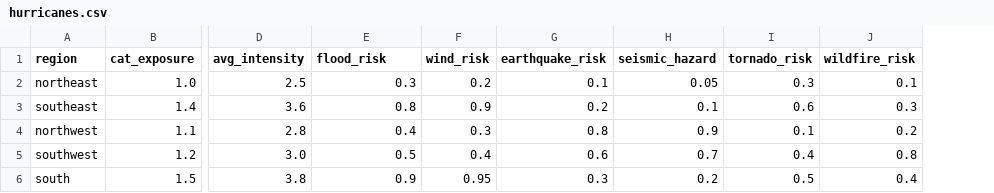
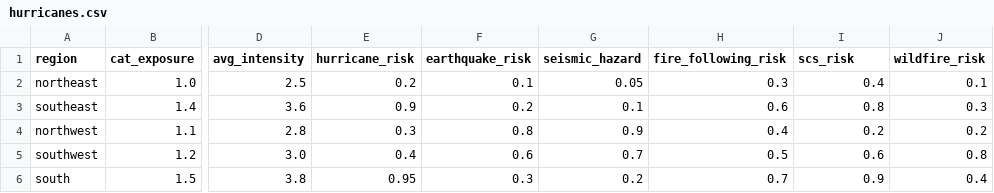
Before and after one commit to JazmineOuterbridge/RiskRe, a CSV file: data/hurricanes.csv, drawn as a sheet; only a part is shown, gaps mark what is left out; removed rows and columns are numbered as before the commit, all else as after; the diff names each change by its address in the sheet, - before the commit and + after, or states it on an @@ line.

```diff
--- a/data/hurricanes.csv
+++ b/data/hurricanes.csv
-column F (wind_risk), rows 2-6: 0.2 | 0.9 | 0.3 | 0.4 | 0.95
+column H (fire_following_risk), rows 2-6: 0.3 | 0.6 | 0.4 | 0.5 | 0.7
-E1: flood_risk
+E1: hurricane_risk
-I1: tornado_risk
+I1: scs_risk
-E2 (hurricane_risk): 0.3
+E2 (hurricane_risk): 0.2
-I2 (scs_risk): 0.3
+I2 (scs_risk): 0.4
-E3 (hurricane_risk): 0.8
+E3 (hurricane_risk): 0.9
-I3 (scs_risk): 0.6
+I3 (scs_risk): 0.8
-E4 (hurricane_risk): 0.4
+E4 (hurricane_risk): 0.3
-I4 (scs_risk): 0.1
+I4 (scs_risk): 0.2
-E5 (hurricane_risk): 0.5
+E5 (hurricane_risk): 0.4
-I5 (scs_risk): 0.4
+I5 (scs_risk): 0.6
-E6 (hurricane_risk): 0.9
+E6 (hurricane_risk): 0.95
-I6 (scs_risk): 0.5
+I6 (scs_risk): 0.9
```
Also changed, not shown: data/historical_events.csv, 2 other files.
